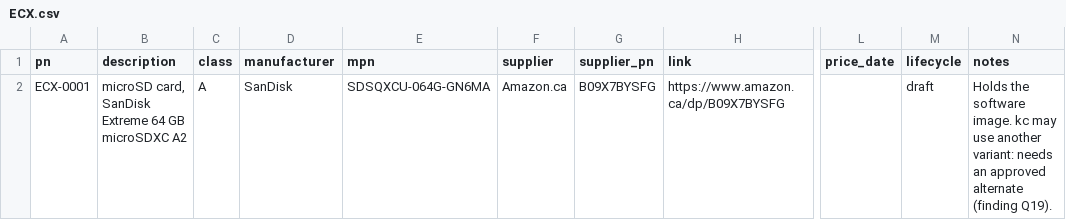
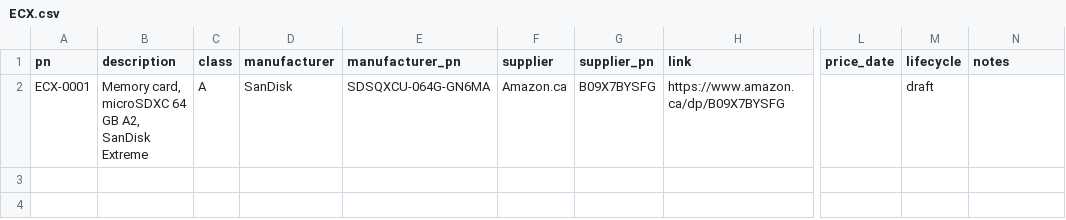
Before and after one commit to kelvinchow23/minimal-qms-ots-library, a CSV file: parts/ECX.csv, drawn as a sheet; only a part is shown, gaps mark what is left out; the diff names each change by its address in the sheet, - before the commit and + after, or states it on an @@ line.

```diff
--- a/parts/ECX.csv
+++ b/parts/ECX.csv
-E1: mpn
+E1: manufacturer_pn
-B2 (description): microSD card, SanDisk Extreme 64 GB microSDXC A2
+B2 (description): Memory card, microSDXC 64 GB A2, SanDisk Extreme
-N2 (notes): Holds the software image. kc may use another variant: needs an approved alternate (finding Q19).
+N2 (notes): (empty)
```
Also changed, not shown: parts/ECM.csv, parts/ECW.csv, 25 other files.
